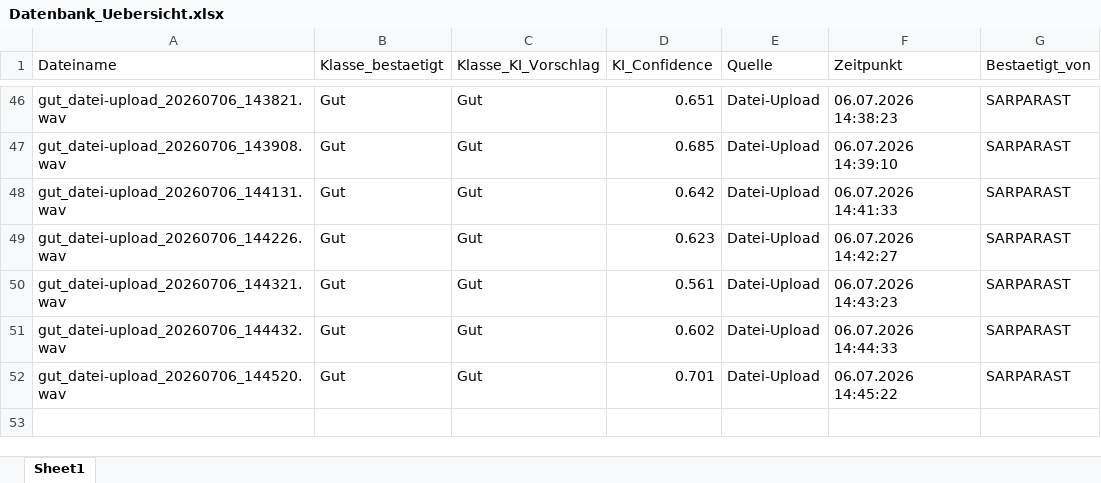
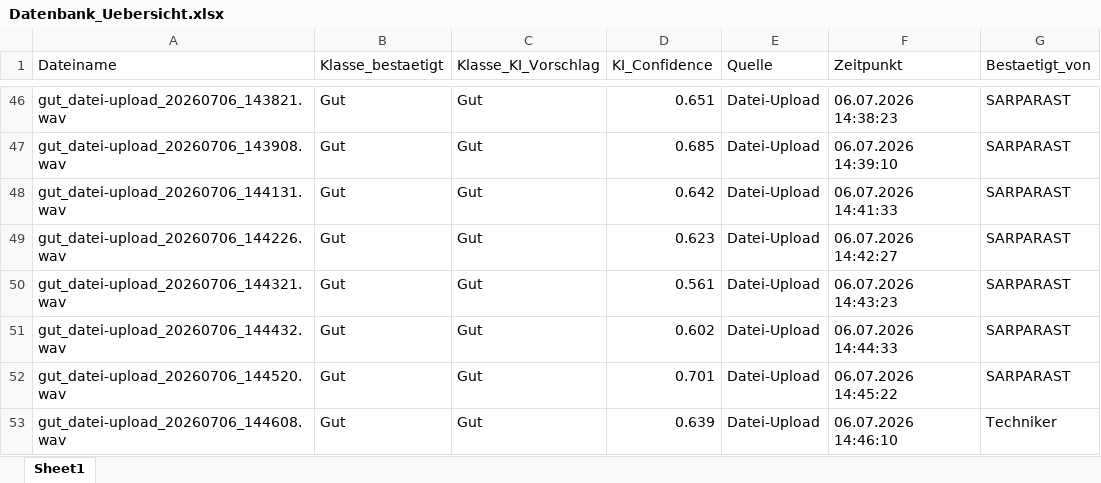
Before and after one commit to oussamamarghad74-bot/Predictive-tool, an Excel workbook: Datenbank_Uebersicht.xlsx, sheet Sheet1, drawn as a sheet; only a part is shown, gaps mark what is left out; values as stored, in another font and other column widths than the file's, no borders; the diff names each change by its address in the sheet, - before the commit and + after, or states it on an @@ line.

Commit message:
Übersicht aktualisiert: +gut_datei-upload_20260706_144608.wav

```diff
--- a/Datenbank_Uebersicht.xlsx (sheet Sheet1)
+++ b/Datenbank_Uebersicht.xlsx (sheet Sheet1)
+row 53: gut_datei-upload_20260706_144608.wav | Gut | Gut | 0.639 | Datei-Upload | 06.07.2026 14:46:10 | Techniker
```
